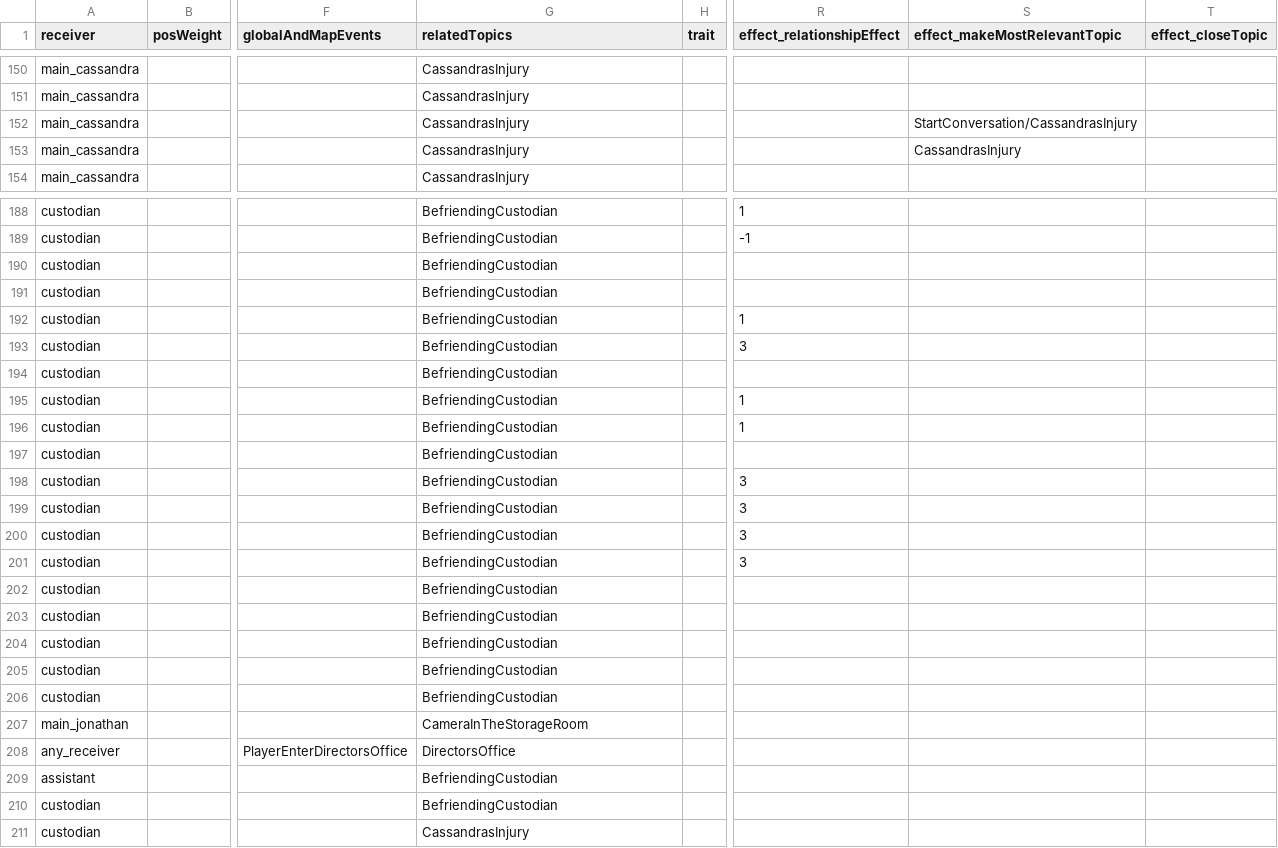
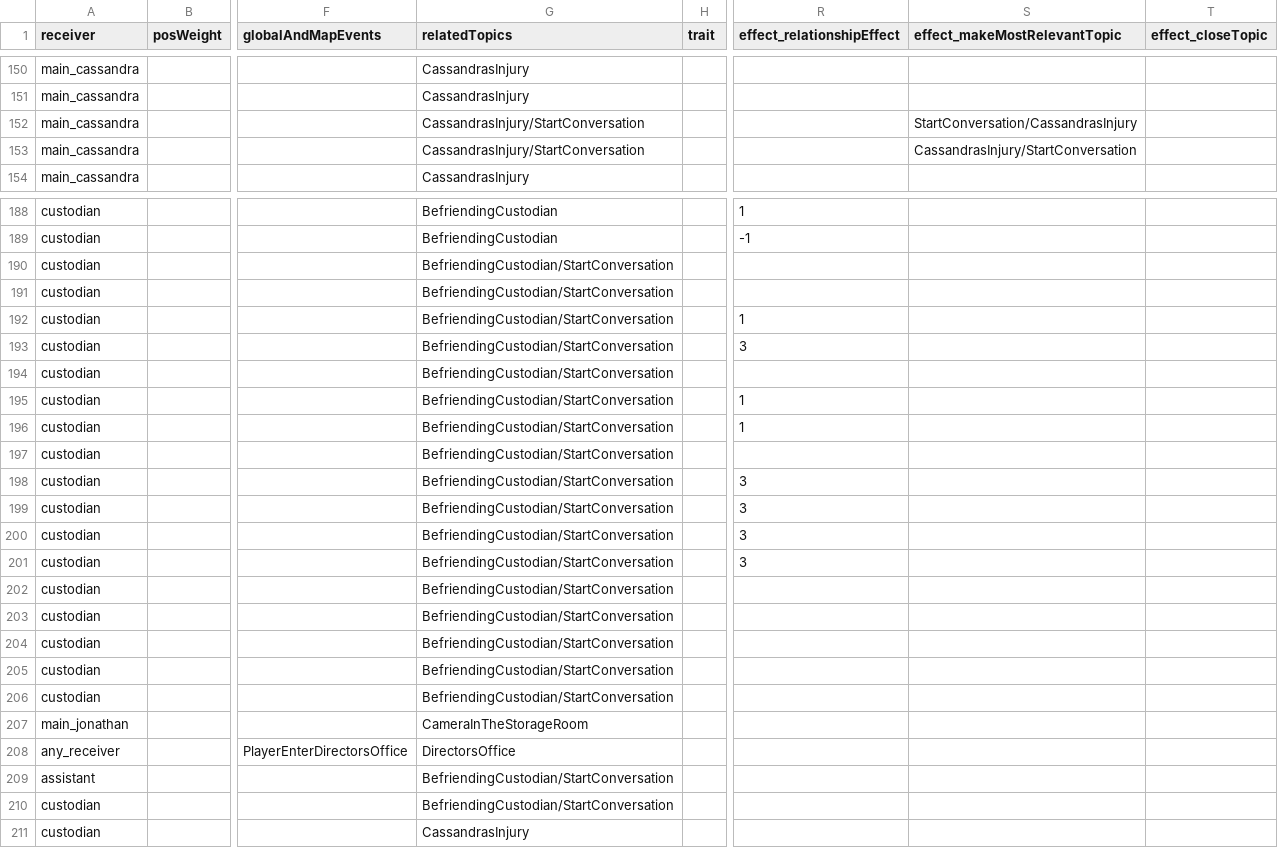
Before and after one commit to capacible/ay2023-2024-2nd-sem-cmsc-190-sp2-ccpapacible, a CSV file: Assets/Data/CSV/dialogue/dialoguePlayer.csv, drawn as a sheet; only a part is shown, gaps mark what is left out; the diff covers the shown part only; the diff names each change by its address in the sheet, - before the commit and + after, or states it on an @@ line.

Commit message:
Fixed repetitions by making it so that events that are "queried" already will not be passed as data again.

```diff
--- a/Assets/Data/CSV/dialogue/dialoguePlayer.csv
+++ b/Assets/Data/CSV/dialogue/dialoguePlayer.csv
-G152:G153 (relatedTopics): CassandrasInjury
+G152:G153 (relatedTopics): CassandrasInjury/StartConversation
-S153 (effect_makeMostRelevantTopic): CassandrasInjury
+S153 (effect_makeMostRelevantTopic): CassandrasInjury/StartConversation
-G190:G206 (relatedTopics): BefriendingCustodian
+G190:G206 (relatedTopics): BefriendingCustodian/StartConversation
-G209:G210 (relatedTopics): BefriendingCustodian
+G209:G210 (relatedTopics): BefriendingCustodian/StartConversation
```
Also changed, not shown: 23 edited cells elsewhere in this file, Assets/Data/CSV/dialogue/dialogueJonathan.csv, 55 other files.
